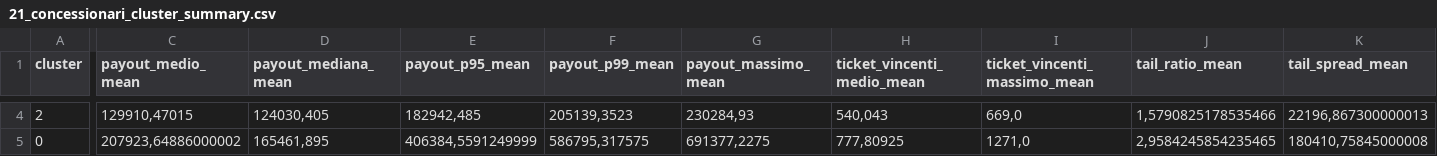
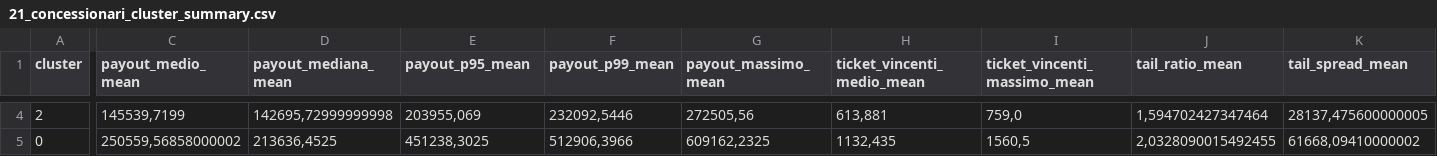
Before and after one commit to albagammamarketing-source/63_montecarlo_incompatibili, a CSV file: output/21_concessionari_cluster_summary.csv, drawn as a sheet; only a part is shown, gaps mark what is left out; the diff covers the shown part only; the diff names each change by its address in the sheet, - before the commit and + after, or states it on an @@ line.

```diff
--- a/output/21_concessionari_cluster_summary.csv
+++ b/output/21_concessionari_cluster_summary.csv
-C4 (payout_medio_mean): 129910,47015
+C4 (payout_medio_mean): 145539,7199
-D4 (payout_mediana_mean): 124030,405
+D4 (payout_mediana_mean): 142695,72999999998
-E4 (payout_p95_mean): 182942,485
+E4 (payout_p95_mean): 203955,069
-F4 (payout_p99_mean): 205139,3523
+F4 (payout_p99_mean): 232092,5446
-G4 (payout_massimo_mean): 230284,93
+G4 (payout_massimo_mean): 272505,56
-H4 (ticket_vincenti_medio_mean): 540,043
+H4 (ticket_vincenti_medio_mean): 613,881
-I4 (ticket_vincenti_massimo_mean): 669,0
+I4 (ticket_vincenti_massimo_mean): 759,0
-J4 (tail_ratio_mean): 1,5790825178535466
+J4 (tail_ratio_mean): 1,594702427347464
-K4 (tail_spread_mean): 22196,867300000013
+K4 (tail_spread_mean): 28137,475600000005
-C5 (payout_medio_mean): 207923,64886000002
+C5 (payout_medio_mean): 250559,56858000002
-D5 (payout_mediana_mean): 165461,895
+D5 (payout_mediana_mean): 213636,4525
-E5 (payout_p95_mean): 406384,5591249999
+E5 (payout_p95_mean): 451238,3025
-F5 (payout_p99_mean): 586795,317575
+F5 (payout_p99_mean): 512906,3966
-G5 (payout_massimo_mean): 691377,2275
+G5 (payout_massimo_mean): 609162,2325
-H5 (ticket_vincenti_medio_mean): 777,80925
+H5 (ticket_vincenti_medio_mean): 1132,435
-I5 (ticket_vincenti_massimo_mean): 1271,0
+I5 (ticket_vincenti_massimo_mean): 1560,5
-J5 (tail_ratio_mean): 2,9584245854235465
+J5 (tail_ratio_mean): 2,0328090015492455
-K5 (tail_spread_mean): 180410,75845000008
+K5 (tail_spread_mean): 61668,09410000002
```
Also changed, not shown: 41 edited cells elsewhere in this file, output/10_concessionari_riepilogo_probabilistico_per_nome_commerciale.csv, output/13_concessionari_montecarlo_per_nome_commerciale.csv, 14 other files.
